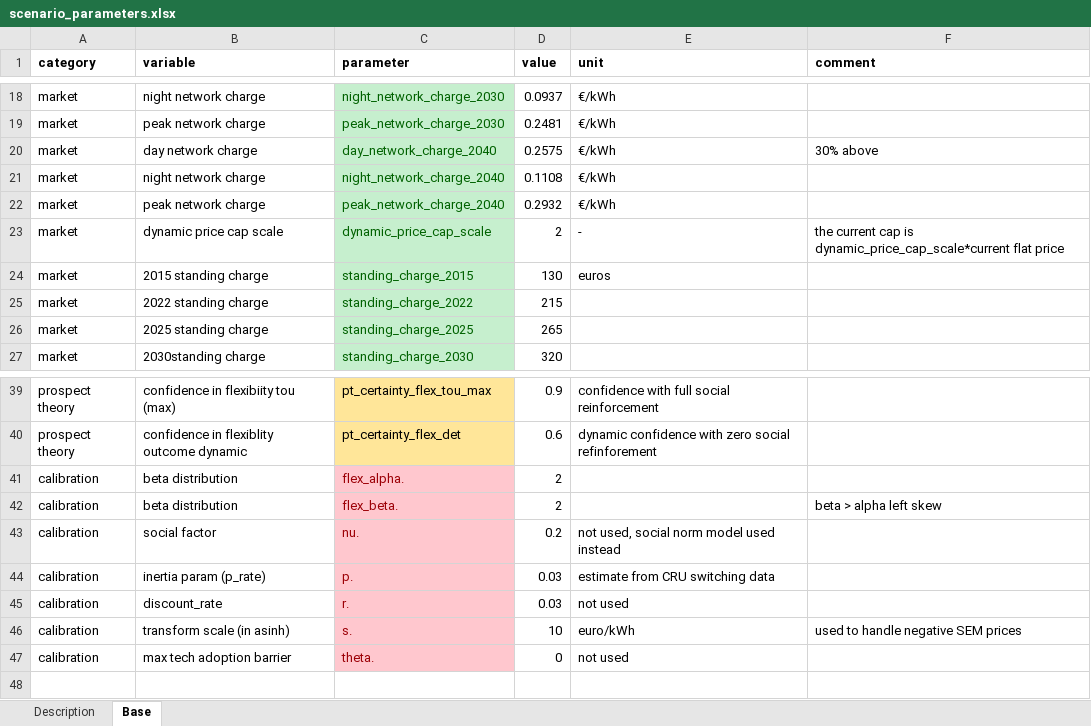
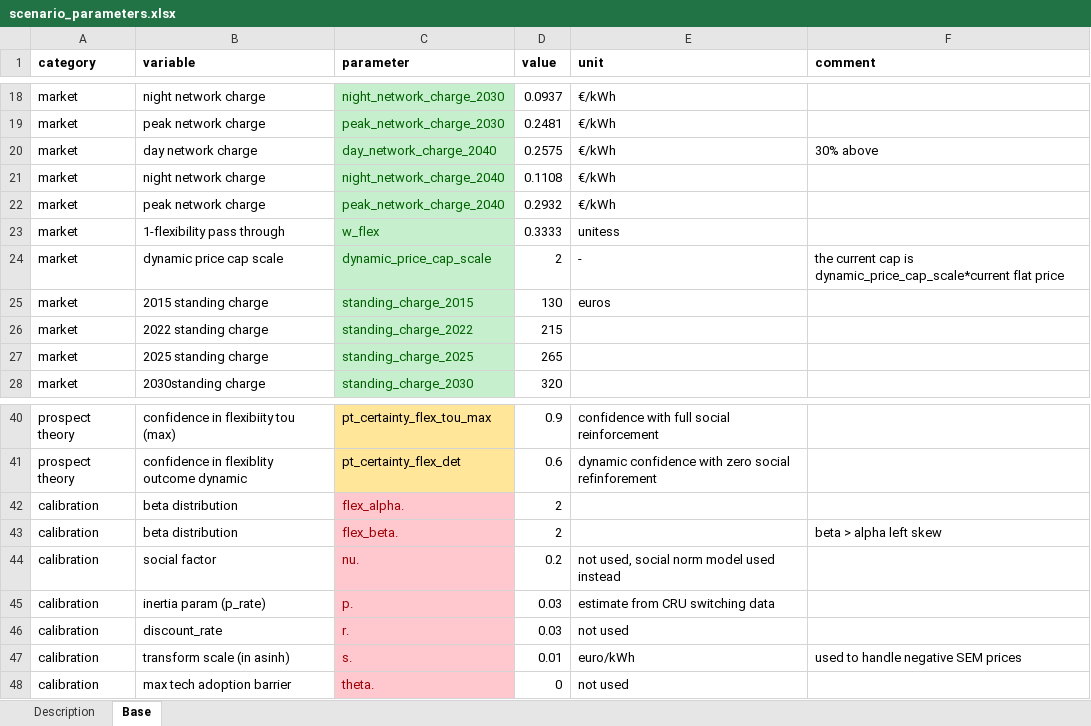
Before and after one commit to Phalacrocorax-gaimardi/depmicrosimr, an Excel workbook: inst/ext_data/scenario_parameters.xlsx, sheet Base, drawn as a sheet; only a part is shown, gaps mark what is left out; values as stored, in another font and other column widths than the file's, no borders; addresses are those after the commit; the diff names each change by its address in the sheet, - before the commit and + after, or states it on an @@ line.

```diff
--- a/inst/ext_data/scenario_parameters.xlsx (sheet Base)
+++ b/inst/ext_data/scenario_parameters.xlsx (sheet Base)
+row 23: market | 1-flexibility pass through | w_flex | 0.3333 | unitess
-D47 (value): 10
+D47 (value): 0.01
```
Also changed, not shown: 10 other files.
